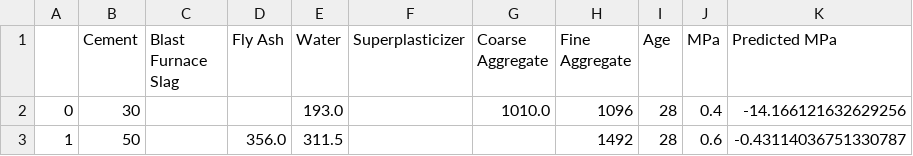
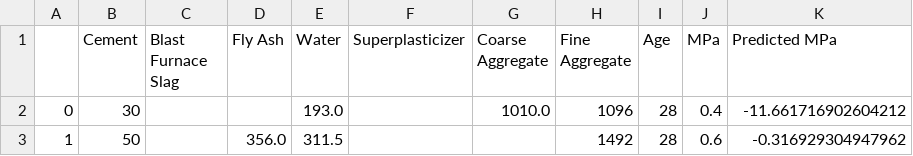
Before and after one commit to mrehberg-mines/bti-ph-2, a CSV file: cement/output-data-new.csv, drawn as a sheet.

Commit message:
Adding new output data

```diff
--- a/cement/output-data-new.csv
+++ b/cement/output-data-new.csv
@@ -1,3 +1,3 @@
 ,Cement,Blast Furnace Slag,Fly Ash,Water,Superplasticizer,Coarse Aggregate,Fine Aggregate,Age,MPa,Predicted MPa
-0,30,,,193.0,,1010.0,1096,28,0.4,-14.166121632629256
-1,50,,356.0,311.5,,,1492,28,0.6,-0.43114036751330787
+0,30,,,193.0,,1010.0,1096,28,0.4,-11.661716902604212
+1,50,,356.0,311.5,,,1492,28,0.6,-0.316929304947962
```
Also changed, not shown: cement/output-data.csv, 1 other file.
